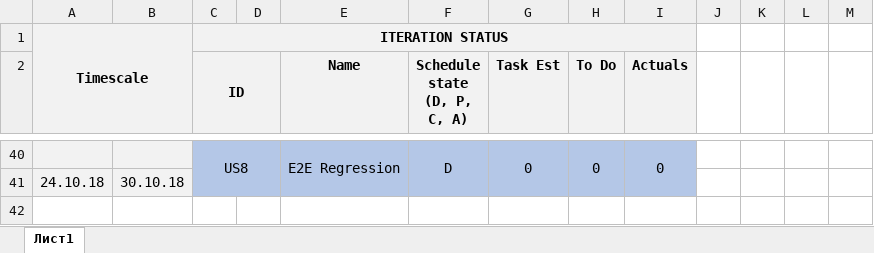
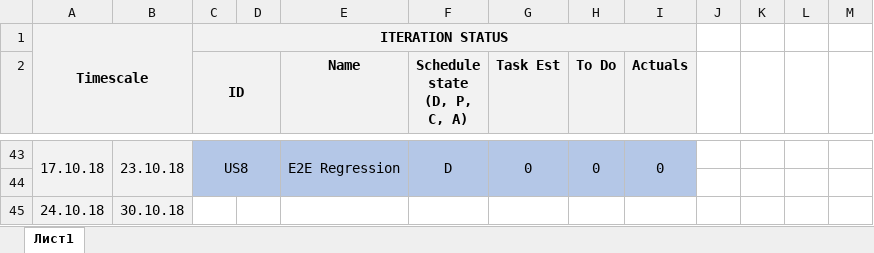
Before and after one commit to Vikroriia/DOTNET_React_App, an Excel workbook: SelfEducationPlan.xlsx, sheet Лист1, drawn as a sheet; only a part is shown, gaps mark what is left out; values as stored, in another font and other column widths than the file's, no borders; removed rows and columns are numbered as before the commit, all else as after; rows hold the shown columns only; the diff covers the shown part only; the diff names each change by its address in the sheet, - before the commit and + after, or states it on an @@ line.

```diff
--- a/SelfEducationPlan.xlsx (sheet Лист1)
+++ b/SelfEducationPlan.xlsx (sheet Лист1)
-A43: (empty)
+A43: 17.10.18
+A43:A44 merged
-B43: (empty)
+B43: 23.10.18
+B43:B44 merged
-C40:D41 merged
+C43:D44 merged
-E40:E41 merged
+E43:E44 merged
-F40:F41 merged
+F43:F44 merged
-G40:G41 merged
+G43:G44 merged
-H40:H41 merged
+H43:H44 merged
-I40:I41 merged
+I43:I44 merged
+row 44: (empty)
-C45:I45 fill: #B4C7E7
+C45:I45 fill: none
```
Also changed, not shown: 4 added rows, 1 removed row, 11 edited cells, cell formats and merged cells elsewhere in this sheet, formulas that keep their value, 1 other file.
